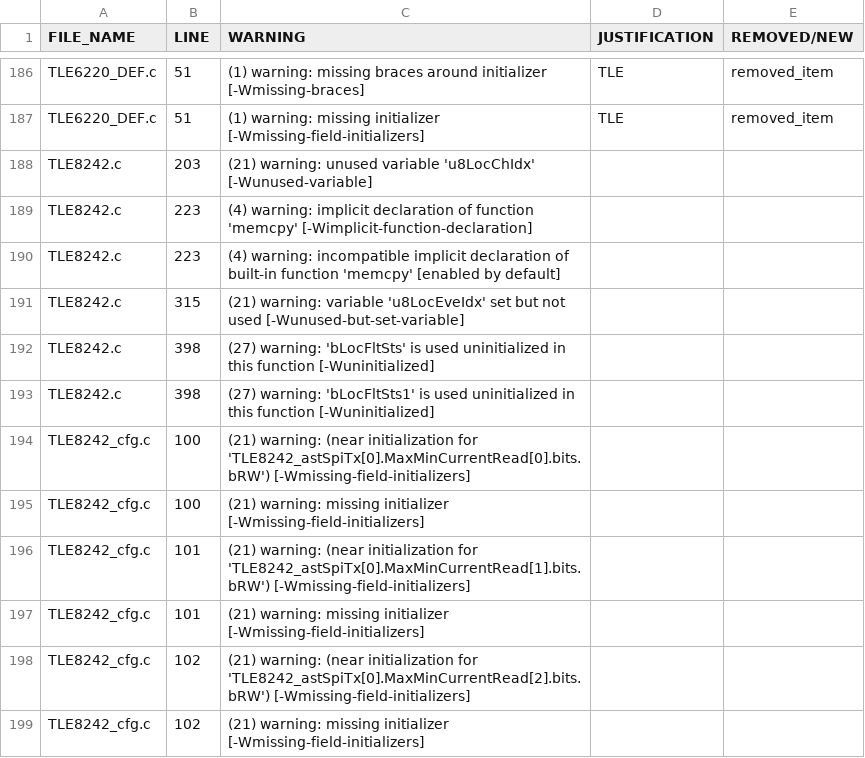
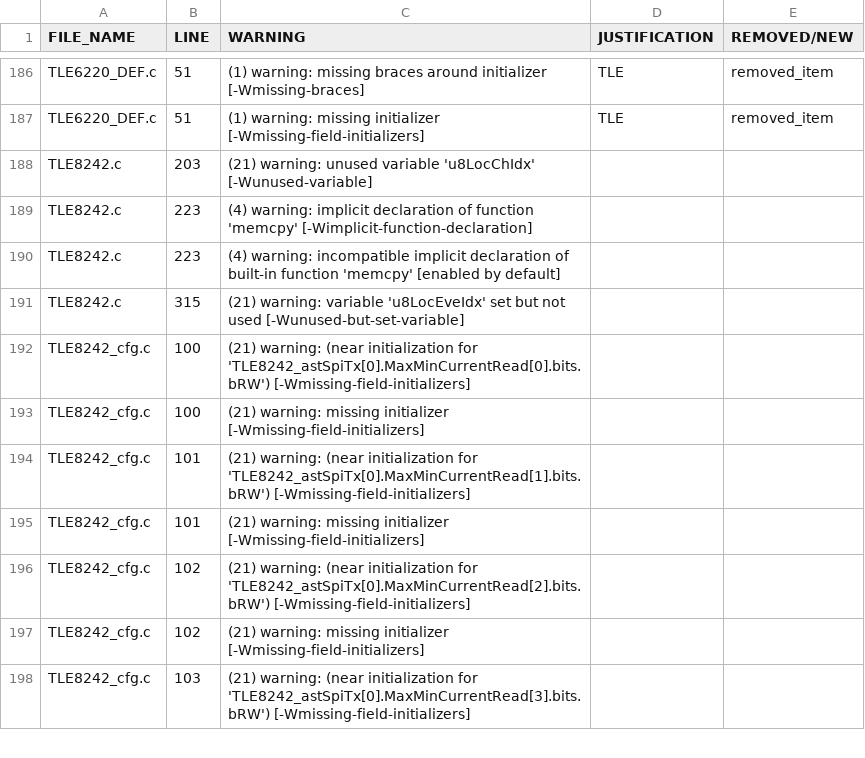
Before and after one commit to HappyDg/TCU_LD6AT, a CSV file: SRC/_PRJ_/warning.csv, drawn as a sheet; only a part is shown, gaps mark what is left out; the shorter side is filled out with more unchanged rows; the diff names each change by its address in the sheet, - before the commit and + after, or states it on an @@ line.

```diff
--- a/SRC/_PRJ_/warning.csv
+++ b/SRC/_PRJ_/warning.csv
-row 192: TLE8242.c | 398 | (27) warning: 'bLocFltSts' is used uninitialized in this function [-Wuninitialized]
-row 193: TLE8242.c | 398 | (27) warning: 'bLocFltSts1' is used uninitialized in this function [-Wuninitialized]
```
Also changed, not shown: 3 other files.
